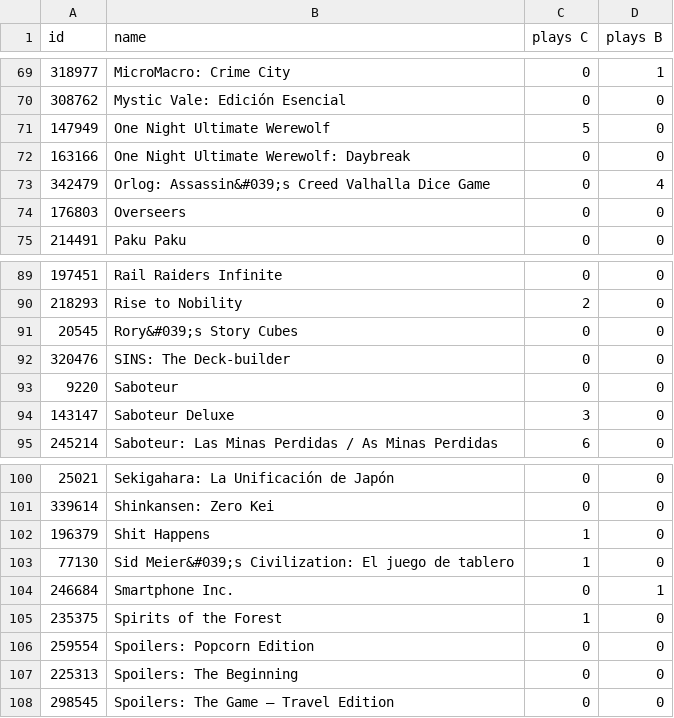
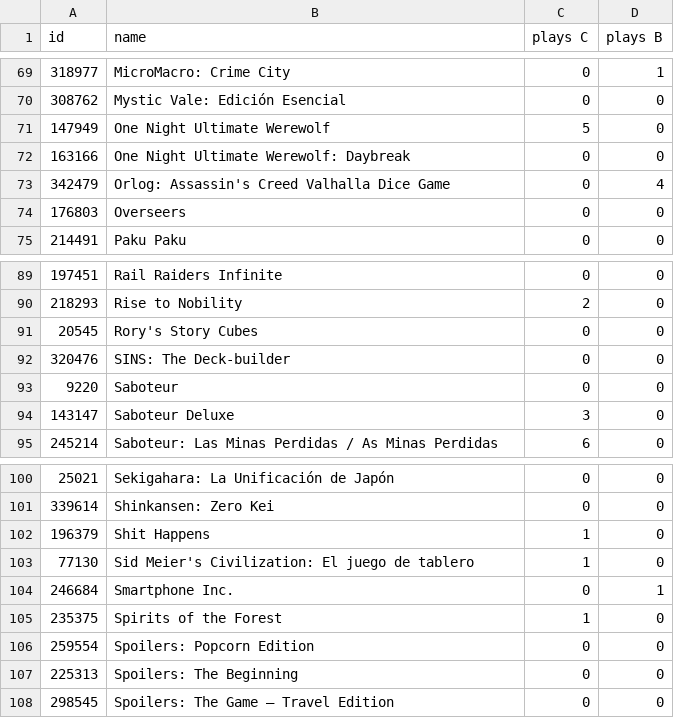
Before and after one commit to bitIO/anxienty-bgg, a CSV file: 2play.csv, drawn as a sheet; only a part is shown, gaps mark what is left out; the diff covers the shown part only.

```diff
--- a/2play.csv
+++ b/2play.csv
@@ -72,3 +72,3 @@
 "163166","One Night Ultimate Werewolf: Daybreak",0,0
-"342479","Orlog: Assassin&#039;s Creed Valhalla Dice Game",0,4
+"342479","Orlog: Assassin's Creed Valhalla Dice Game",0,4
 "176803","Overseers",0,0
@@ -90,3 +90,3 @@
 "218293","Rise to Nobility",2,0
-"20545","Rory&#039;s Story Cubes",0,0
+"20545","Rory's Story Cubes",0,0
 "320476","SINS: The Deck-builder",0,0
@@ -102,3 +102,3 @@
 "196379","Shit Happens",1,0
-"77130","Sid Meier&#039;s Civilization: El juego de tablero",1,0
+"77130","Sid Meier's Civilization: El juego de tablero",1,0
 "246684","Smartphone Inc.",0,1
```
Also changed, not shown: 8 edited cells elsewhere in this file, 4 other files.
